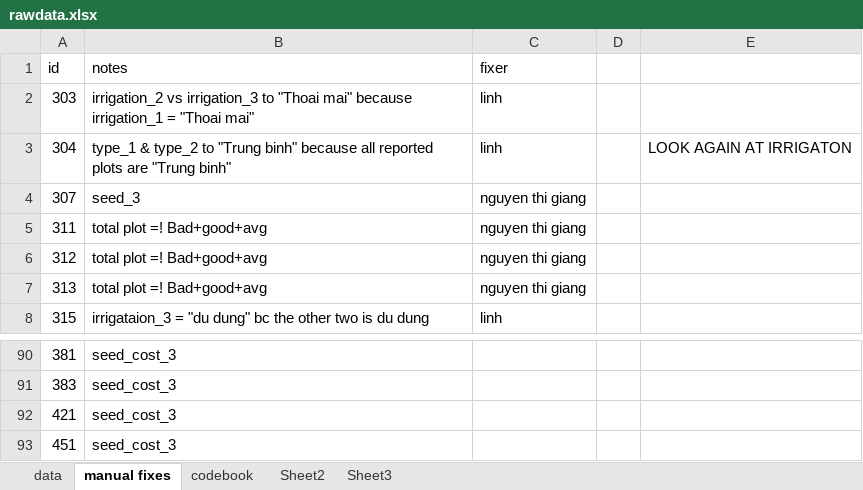
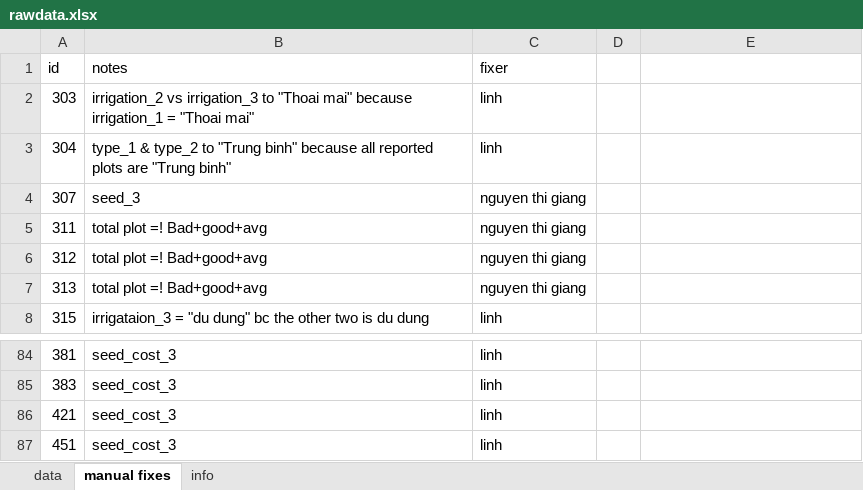
Before and after one commit to npl-nguyen/nguyen-ngoc-phuong-linh, an Excel workbook: pdfs-research/agriculture/rawdata.xlsx, sheet manual fixes, drawn as a sheet; only a part is shown, gaps mark what is left out; values as stored, in another font and other column widths than the file's, no borders; addresses are those after the commit; the diff covers the shown part only; the diff names each change by its address in the sheet, - before the commit and + after, or states it on an @@ line.

```diff
--- a/pdfs-research/agriculture/rawdata.xlsx (sheet manual fixes)
+++ b/pdfs-research/agriculture/rawdata.xlsx (sheet manual fixes)
-sheet tab: codebook
-sheet tab: Sheet2
-sheet tab: Sheet3
+sheet tab: info
-E3: LOOK AGAIN AT IRRIGATON
+E3: (empty)
-C84:C87 (fixer): (empty)
+C84:C87 (fixer): linh
```
Also changed, not shown: 6 removed rows and 49 edited cells elsewhere in this sheet, 4 other files.
